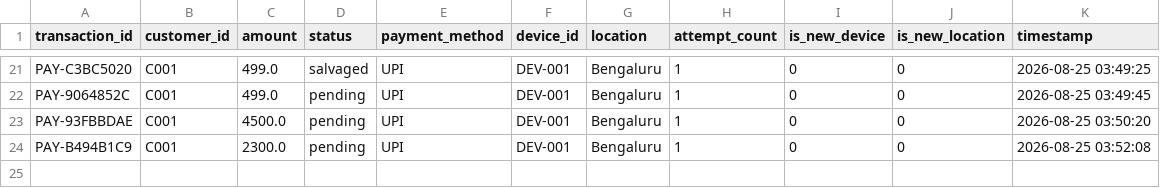
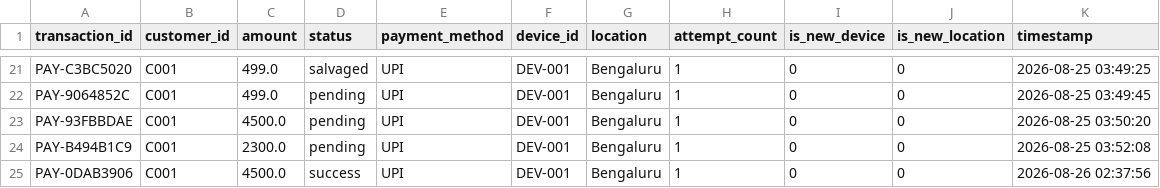
Before and after one commit to leetcx/paypilot-ai, a CSV file: data/transactions.csv, drawn as a sheet; only a part is shown, gaps mark what is left out; the diff names each change by its address in the sheet, - before the commit and + after, or states it on an @@ line.

Commit message:
chore: point API_BASE_URL to live render production and sync data

```diff
--- a/data/transactions.csv
+++ b/data/transactions.csv
+row 25: PAY-0DAB3906 | C001 | 4500.0 | success | UPI | DEV-001 | Bengaluru | 1 | 0 | 0 | 2026-08-26 02:37:56
```
Also changed, not shown: data/decision_history.csv.
